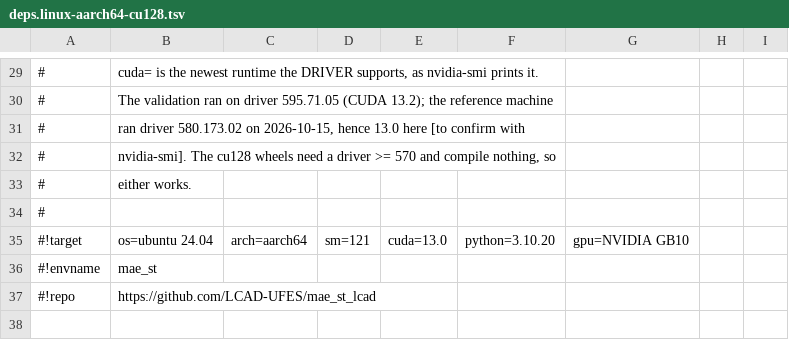
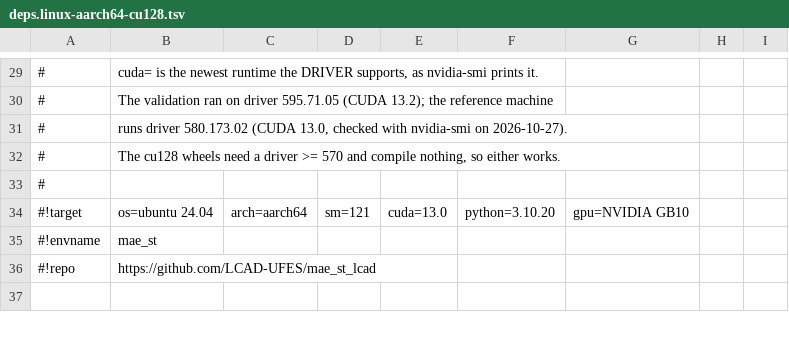
Before and after one commit to LCAD-UFES/mae_st_lcad, a TSV file: _install/deps.linux-aarch64-cu128.tsv, drawn as a sheet; only a part is shown, gaps mark what is left out.

Commit message:
Record the reference driver CUDA version as confirmed

```diff
--- a/_install/deps.linux-aarch64-cu128.tsv
+++ b/_install/deps.linux-aarch64-cu128.tsv
@@ -30,5 +30,4 @@
 #	The validation ran on driver 595.71.05 (CUDA 13.2); the reference machine
-#	ran driver 580.173.02 on 2026-10-15, hence 13.0 here [to confirm with
-#	nvidia-smi]. The cu128 wheels need a driver >= 570 and compile nothing, so
-#	either works.
+#	runs driver 580.173.02 (CUDA 13.0, checked with nvidia-smi on 2026-10-27).
+#	The cu128 wheels need a driver >= 570 and compile nothing, so either works.
 #
```
Also changed, not shown: 1 other file.
